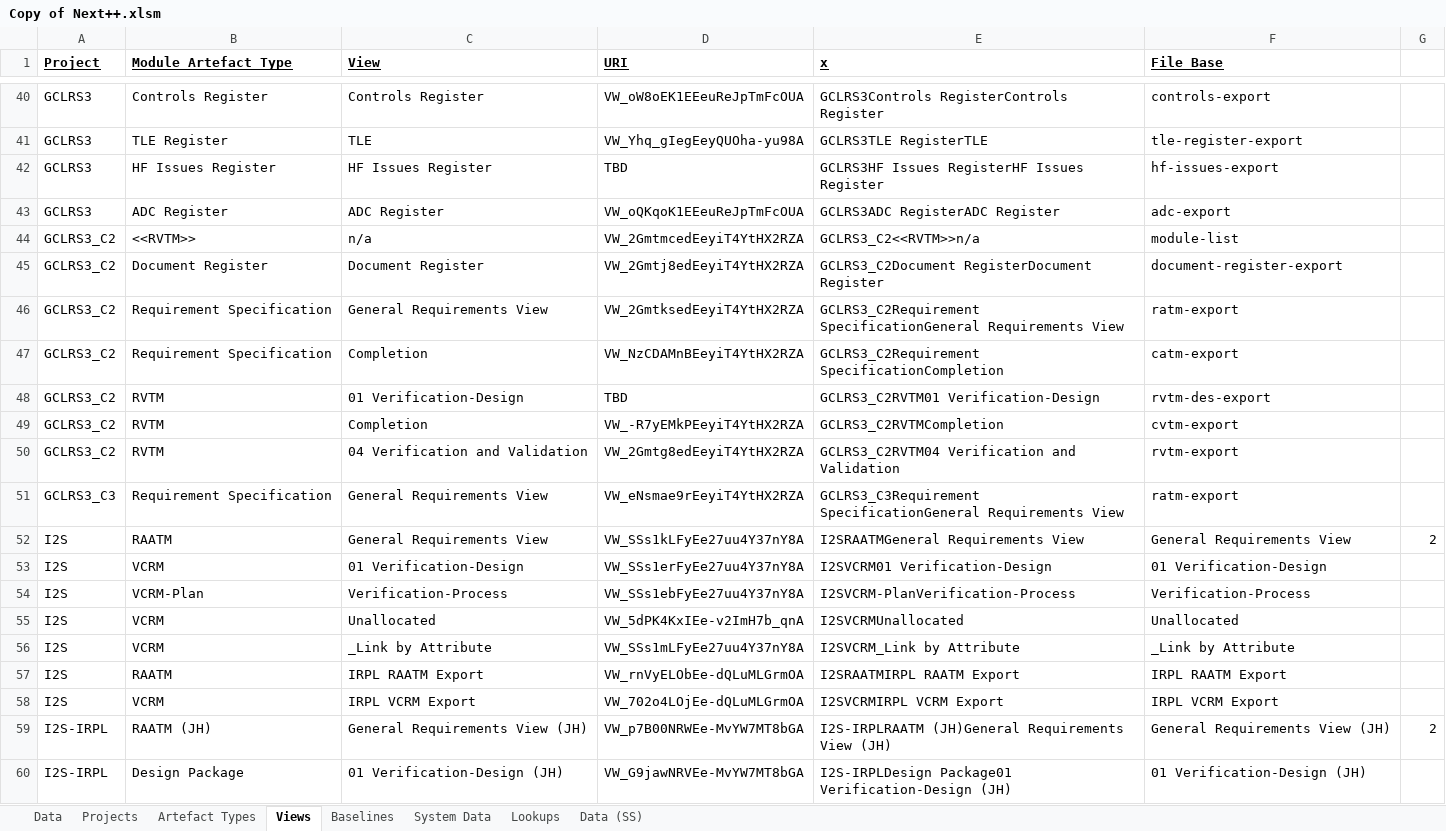
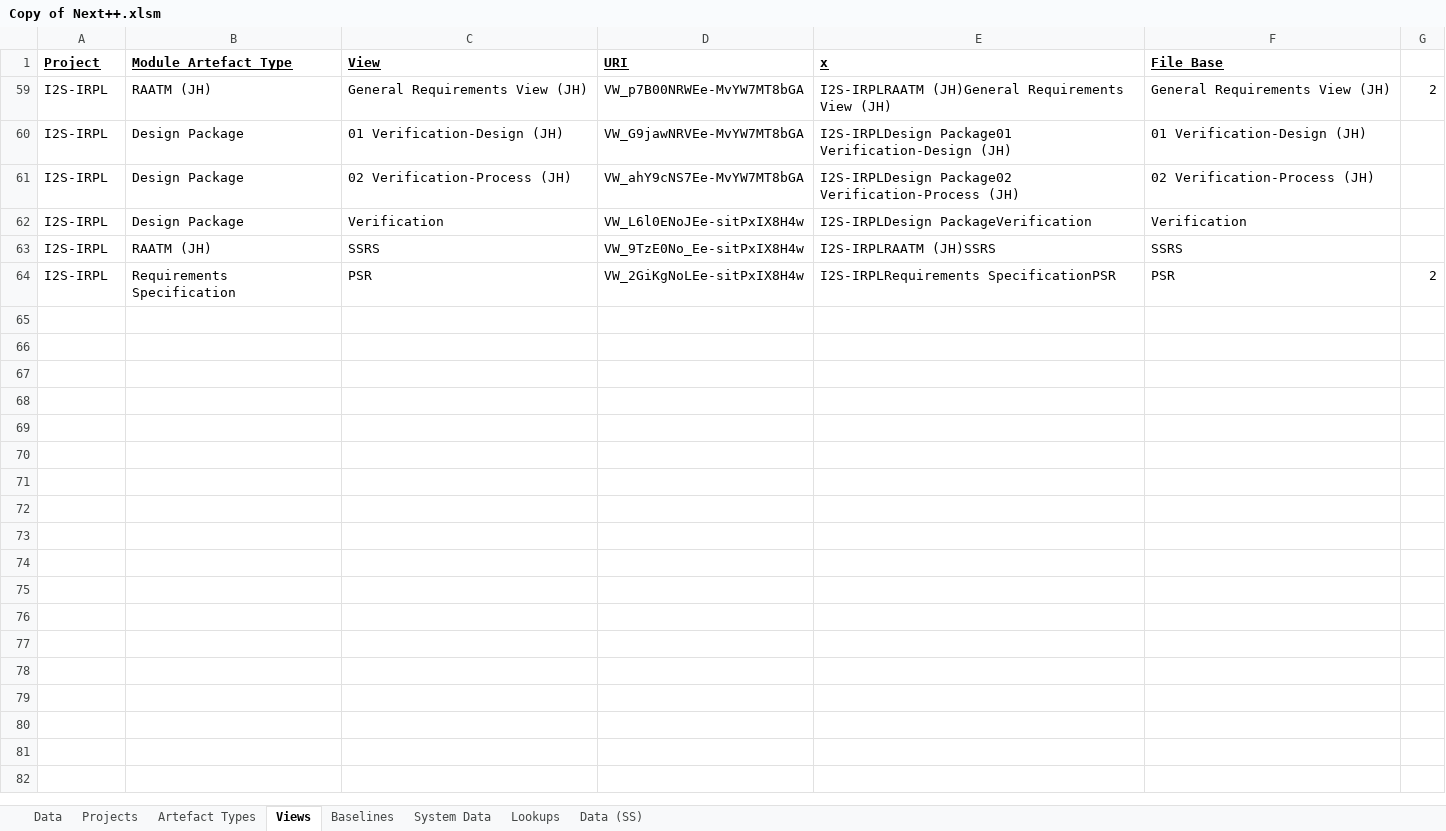
Before and after one commit to ppunshi-jhg/Personal_work_files, an Excel workbook: Copy of Next++.xlsm, sheet Views, drawn as a sheet; only a part is shown, gaps mark what is left out; the shorter side is filled out with more unchanged rows; values as stored, in another font and other column widths than the file's, no borders; the diff covers the shown part only; the diff names each change by its address in the sheet, - before the commit and + after, or states it on an @@ line.

```diff
--- a/Copy of Next++.xlsm (sheet Views)
+++ b/Copy of Next++.xlsm (sheet Views)
@@ row 40 hidden: GCLRS3 | Controls Register | Controls Register | VW_oW8oEK1EEeuReJpTmFcOUA | GCLRS3Controls RegisterControls Register | controls-export @@
@@ row 41 hidden: GCLRS3 | TLE Register | TLE | VW_Yhq_gIegEeyQUOha-yu98A | GCLRS3TLE RegisterTLE | tle-register-export @@
@@ row 42 hidden: GCLRS3 | HF Issues Register | HF Issues Register | TBD | GCLRS3HF Issues RegisterHF Issues Register | hf-issues-export @@
@@ row 43 hidden: GCLRS3 | ADC Register | ADC Register | VW_oQKqoK1EEeuReJpTmFcOUA | GCLRS3ADC RegisterADC Register | adc-export @@
@@ row 44 hidden: GCLRS3_C2 | <<RVTM>> | n/a | VW_2GmtmcedEeyiT4YtHX2RZA | GCLRS3_C2<<RVTM>>n/a | module-list @@
@@ row 45 hidden: GCLRS3_C2 | Document Register | Document Register | VW_2Gmtj8edEeyiT4YtHX2RZA | GCLRS3_C2Document RegisterDocument Register | document-register-export @@
@@ row 46 hidden: GCLRS3_C2 | Requirement Specification | General Requirements View | VW_2GmtksedEeyiT4YtHX2RZA | GCLRS3_C2Requirement SpecificationGeneral Requirements View | ratm-export @@
@@ row 47 hidden: GCLRS3_C2 | Requirement Specification | Completion | VW_NzCDAMnBEeyiT4YtHX2RZA | GCLRS3_C2Requirement SpecificationCompletion | catm-export @@
@@ row 48 hidden: GCLRS3_C2 | RVTM | 01 Verification-Design | TBD | GCLRS3_C2RVTM01 Verification-Design | rvtm-des-export @@
@@ row 49 hidden: GCLRS3_C2 | RVTM | Completion | VW_-R7yEMkPEeyiT4YtHX2RZA | GCLRS3_C2RVTMCompletion | cvtm-export @@
@@ row 50 hidden: GCLRS3_C2 | RVTM | 04 Verification and Validation | VW_2Gmtg8edEeyiT4YtHX2RZA | GCLRS3_C2RVTM04 Verification and Validation | rvtm-export @@
@@ row 51 hidden: GCLRS3_C3 | Requirement Specification | General Requirements View | VW_eNsmae9rEeyiT4YtHX2RZA | GCLRS3_C3Requirement SpecificationGeneral Requirements View | ratm-export @@
@@ row 52 hidden: I2S | RAATM | General Requirements View | VW_SSs1kLFyEe27uu4Y37nY8A | I2SRAATMGeneral Requirements View | General Requirements View | 2 @@
@@ row 53 hidden: I2S | VCRM | 01 Verification-Design | VW_SSs1erFyEe27uu4Y37nY8A | I2SVCRM01 Verification-Design | 01 Verification-Design @@
@@ row 54 hidden: I2S | VCRM-Plan | Verification-Process | VW_SSs1ebFyEe27uu4Y37nY8A | I2SVCRM-PlanVerification-Process | Verification-Process @@
@@ row 55 hidden: I2S | VCRM | Unallocated | VW_5dPK4KxIEe-v2ImH7b_qnA | I2SVCRMUnallocated | Unallocated @@
@@ row 56 hidden: I2S | VCRM | _Link by Attribute | VW_SSs1mLFyEe27uu4Y37nY8A | I2SVCRM_Link by Attribute | _Link by Attribute @@
@@ row 57 hidden: I2S | RAATM | IRPL RAATM Export | VW_rnVyELObEe-dQLuMLGrmOA | I2SRAATMIRPL RAATM Export | IRPL RAATM Export @@
@@ row 58 hidden: I2S | VCRM | IRPL VCRM Export | VW_702o4LOjEe-dQLuMLGrmOA | I2SVCRMIRPL VCRM Export | IRPL VCRM Export @@
```
Also changed, not shown: 118 hidden or unhidden rows elsewhere in this sheet, sheet Data, sheet Baselines, sheet Projects, formulas that keep their value, hidden cells.
